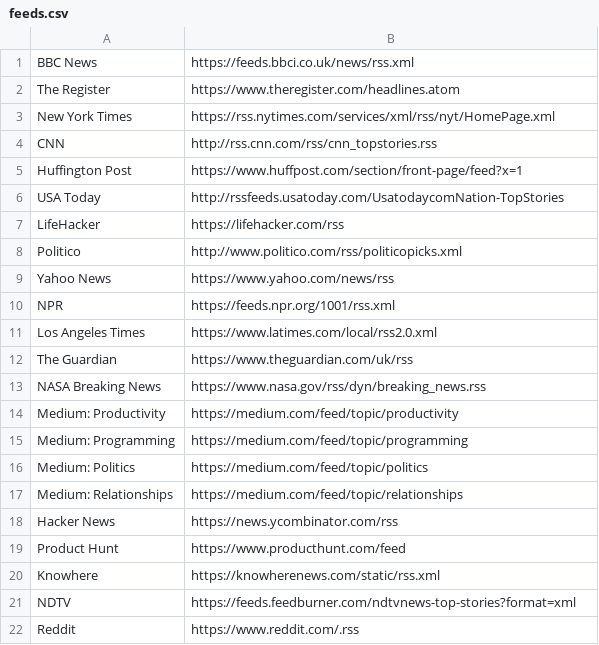
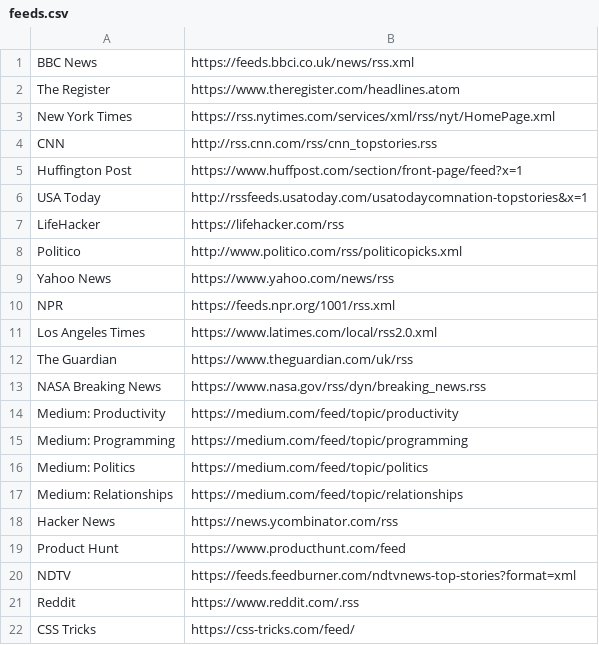
Before and after one commit to rubenwardy/renewedtab, a CSV file: src/server/data/feeds.csv, drawn as a sheet.

Commit message:
Add image support to Feed widget

```diff
--- a/src/server/data/feeds.csv
+++ b/src/server/data/feeds.csv
@@ -5,3 +5,3 @@ CNN, http://rss.cnn.com/rss/cnn_topstories.rss
 Huffington Post, https://www.huffpost.com/section/front-page/feed?x=1
-USA Today, http://rssfeeds.usatoday.com/UsatodaycomNation-TopStories
+USA Today, http://rssfeeds.usatoday.com/usatodaycomnation-topstories&x=1
 LifeHacker, https://lifehacker.com/rss
@@ -19,4 +19,4 @@ Hacker News, https://news.ycombinator.com/rss
 Product Hunt, https://www.producthunt.com/feed
-Knowhere, https://knowherenews.com/static/rss.xml
 NDTV, https://feeds.feedburner.com/ndtvnews-top-stories?format=xml
 Reddit,  https://www.reddit.com/.rss
+CSS Tricks, https://css-tricks.com/feed/
```
Also changed, not shown: 5 other files.
